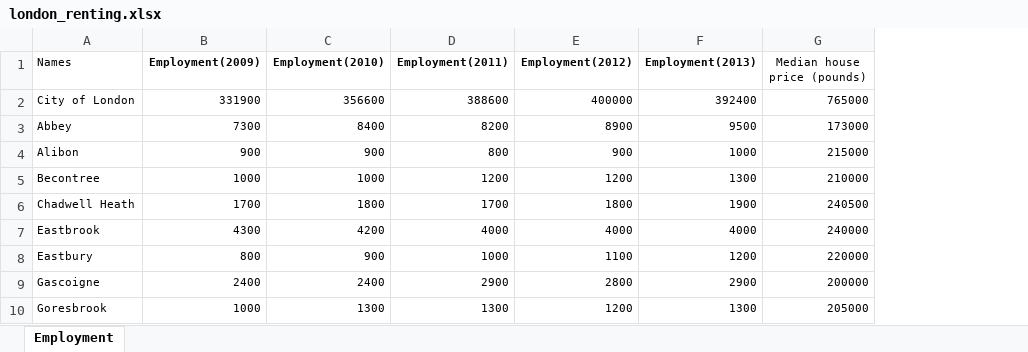
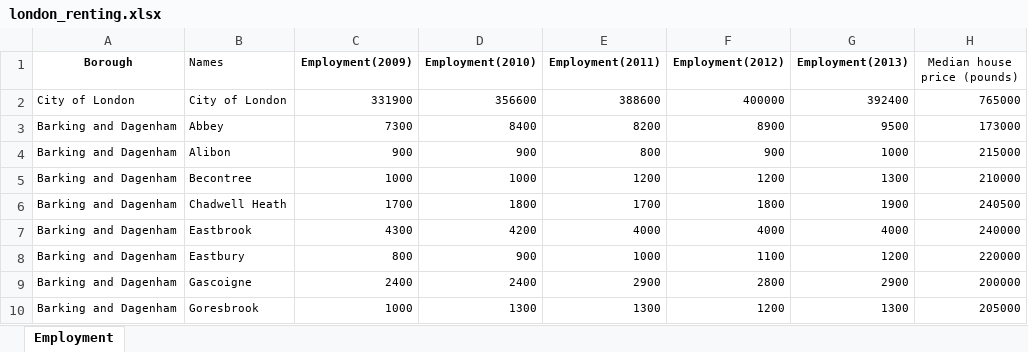
Before and after one commit to dongfanghuilin/London_ward_for_living, an Excel workbook: london_renting.xlsx, sheet Employment, drawn as a sheet; only a part is shown; values as stored, in another font and other column widths than the file's, no borders; conditional formats not drawn; the diff names each change by its address in the sheet, - before the commit and + after, or states it on an @@ line.

```diff
--- a/london_renting.xlsx (sheet Employment)
+++ b/london_renting.xlsx (sheet Employment)
+column A (Borough), rows 2-10: City of London | Barking and Dagenham | Barking and Dagenham | Barking and Dagenham | Barking and Dagenham | Barking and Dagenham | Barking and Dagenham | Barking and Dagenham | Barking and Dagenham
```
Also changed, not shown: 2 other files.
